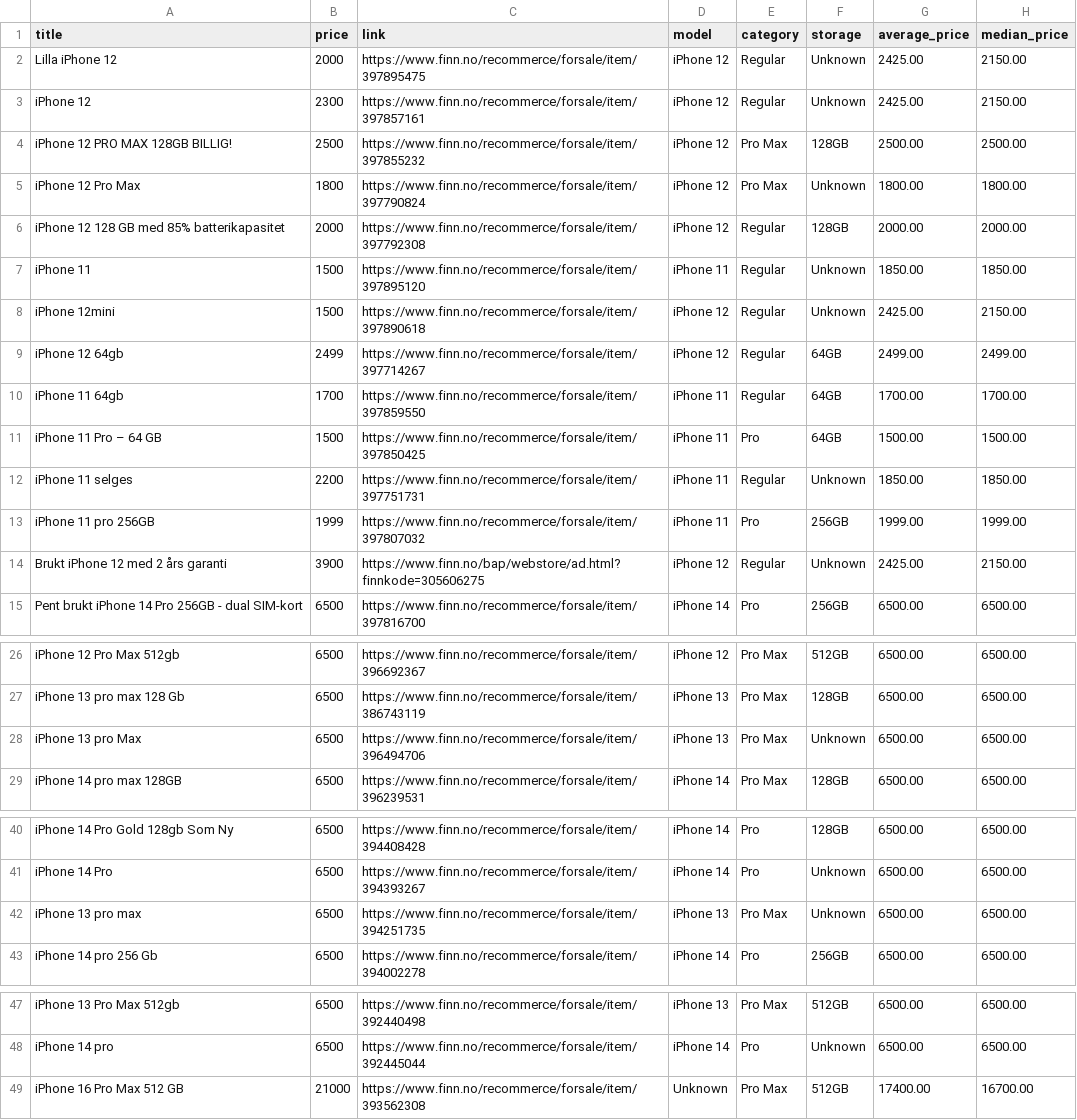
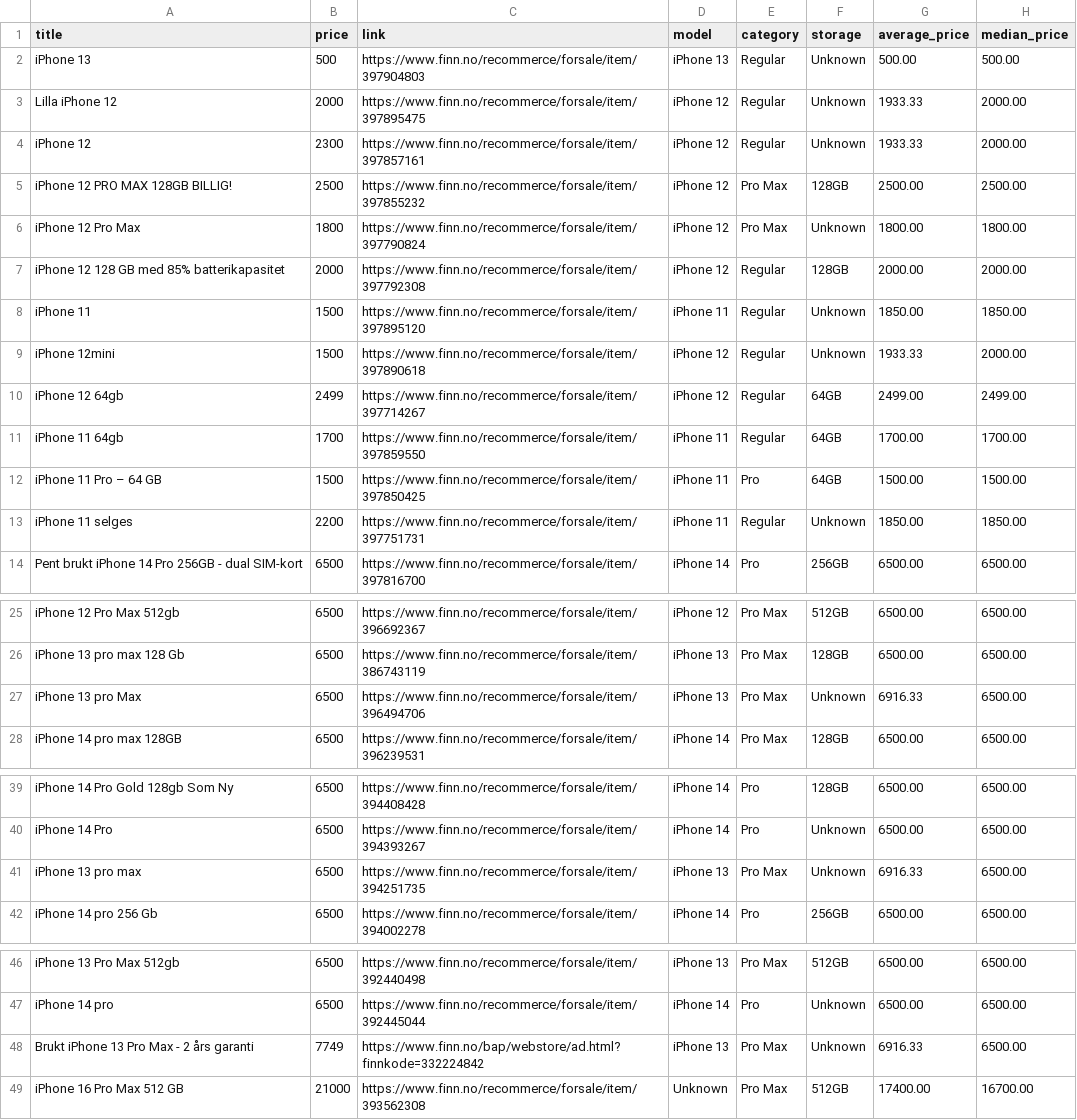
Before and after one commit to JibbelJabbel/Scrap, a CSV file: iphone.csv, drawn as a sheet; only a part is shown, gaps mark what is left out.

```diff
--- a/iphone.csv
+++ b/iphone.csv
@@ -1,4 +1,5 @@
 title,price,link,model,category,storage,average_price,median_price
-Lilla iPhone 12,2000,https://www.finn.no/recommerce/forsale/item/397895475,iPhone 12,Regular,Unknown,2425.00,2150.00
-iPhone 12,2300,https://www.finn.no/recommerce/forsale/item/397857161,iPhone 12,Regular,Unknown,2425.00,2150.00
+iPhone 13,500,https://www.finn.no/recommerce/forsale/item/397904803,iPhone 13,Regular,Unknown,500.00,500.00
+Lilla iPhone 12,2000,https://www.finn.no/recommerce/forsale/item/397895475,iPhone 12,Regular,Unknown,1933.33,2000.00
+iPhone 12,2300,https://www.finn.no/recommerce/forsale/item/397857161,iPhone 12,Regular,Unknown,1933.33,2000.00
 iPhone 12 PRO MAX 128GB BILLIG!,2500,https://www.finn.no/recommerce/forsale/item/397855232,iPhone 12,Pro Max,128GB,2500.00,2500.00
@@ -7,3 +8,3 @@ iPhone 12 128 GB med 85% batterikapasitet,2000,https://www.finn.no/recommerce/fo
 iPhone 11,1500,https://www.finn.no/recommerce/forsale/item/397895120,iPhone 11,Regular,Unknown,1850.00,1850.00
-iPhone 12mini,1500,https://www.finn.no/recommerce/forsale/item/397890618,iPhone 12,Regular,Unknown,2425.00,2150.00
+iPhone 12mini,1500,https://www.finn.no/recommerce/forsale/item/397890618,iPhone 12,Regular,Unknown,1933.33,2000.00
 iPhone 12 64gb,2499,https://www.finn.no/recommerce/forsale/item/397714267,iPhone 12,Regular,64GB,2499.00,2499.00
@@ -12,4 +13,2 @@ iPhone 11 Pro – 64 GB,1500,https://www.finn.no/recommerce/forsale/item/3978504
 iPhone 11 selges,2200,https://www.finn.no/recommerce/forsale/item/397751731,iPhone 11,Regular,Unknown,1850.00,1850.00
-iPhone 11 pro 256GB,1999,https://www.finn.no/recommerce/forsale/item/397807032,iPhone 11,Pro,256GB,1999.00,1999.00
-Brukt iPhone 12 med 2 års garanti,3900,https://www.finn.no/bap/webstore/ad.html?finnkode=305606275,iPhone 12,Regular,Unknown,2425.00,2150.00
 Pent brukt iPhone 14 Pro 256GB - dual SIM-kort,6500,https://www.finn.no/recommerce/forsale/item/397816700,iPhone 14,Pro,256GB,6500.00,6500.00
@@ -27,3 +26,3 @@ iPhone 12 Pro Max 512gb,6500,https://www.finn.no/recommerce/forsale/item/3966923
 iPhone 13 pro max 128 Gb,6500,https://www.finn.no/recommerce/forsale/item/386743119,iPhone 13,Pro Max,128GB,6500.00,6500.00
-iPhone 13 pro Max,6500,https://www.finn.no/recommerce/forsale/item/396494706,iPhone 13,Pro Max,Unknown,6500.00,6500.00
+iPhone 13 pro Max,6500,https://www.finn.no/recommerce/forsale/item/396494706,iPhone 13,Pro Max,Unknown,6916.33,6500.00
 iPhone 14 pro max 128GB,6500,https://www.finn.no/recommerce/forsale/item/396239531,iPhone 14,Pro Max,128GB,6500.00,6500.00
@@ -41,3 +40,3 @@ iPhone 14 Pro Gold 128gb Som Ny,6500,https://www.finn.no/recommerce/forsale/item
 iPhone 14 Pro,6500,https://www.finn.no/recommerce/forsale/item/394393267,iPhone 14,Pro,Unknown,6500.00,6500.00
-iPhone 13 pro max,6500,https://www.finn.no/recommerce/forsale/item/394251735,iPhone 13,Pro Max,Unknown,6500.00,6500.00
+iPhone 13 pro max,6500,https://www.finn.no/recommerce/forsale/item/394251735,iPhone 13,Pro Max,Unknown,6916.33,6500.00
 iPhone 14 pro 256 Gb,6500,https://www.finn.no/recommerce/forsale/item/394002278,iPhone 14,Pro,256GB,6500.00,6500.00
@@ -48,2 +47,3 @@ iPhone 13 Pro Max 512gb,6500,https://www.finn.no/recommerce/forsale/item/3924404
 iPhone 14 pro,6500,https://www.finn.no/recommerce/forsale/item/392445044,iPhone 14,Pro,Unknown,6500.00,6500.00
+Brukt iPhone 13 Pro Max - 2 års garanti,7749,https://www.finn.no/bap/webstore/ad.html?finnkode=332224842,iPhone 13,Pro Max,Unknown,6916.33,6500.00
 iPhone 16 Pro Max 512 GB,21000,https://www.finn.no/recommerce/forsale/item/393562308,Unknown,Pro Max,512GB,17400.00,16700.00
```
